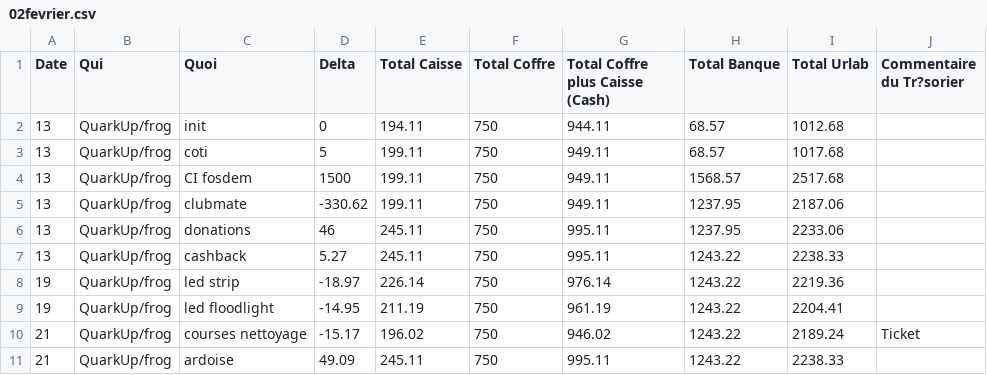
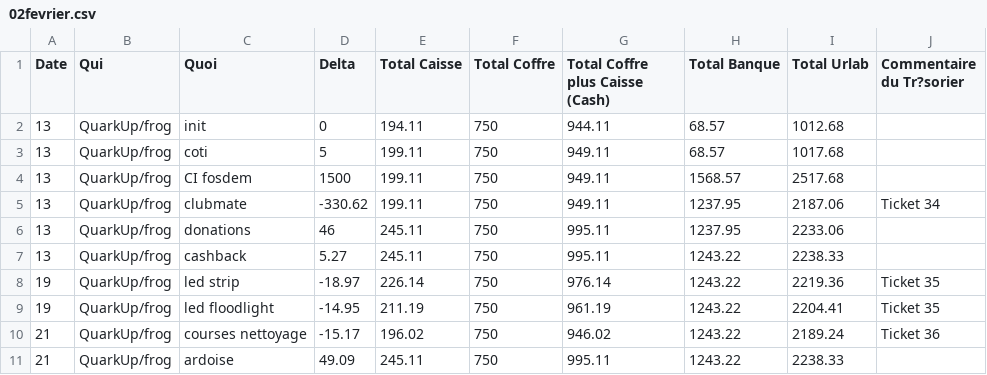
Before and after one commit to UrLab/compta, a CSV file: 2025/02fevrier.csv, drawn as a sheet.

```diff
--- a/2025/02fevrier.csv
+++ b/2025/02fevrier.csv
@@ -4,8 +4,8 @@ Date, Qui, Quoi, Delta, Total Caisse, Total Coffre, Total Coffre plus Caisse (Ca
 13,QuarkUp/frog,CI fosdem,1500,199.11,750,949.11,1568.57,2517.68,
-13,QuarkUp/frog,clubmate,-330.62,199.11,750,949.11,1237.95,2187.06,
+13,QuarkUp/frog,clubmate,-330.62,199.11,750,949.11,1237.95,2187.06,Ticket 34
 13,QuarkUp/frog,donations,46,245.11,750,995.11,1237.95,2233.06,
 13,QuarkUp/frog,cashback,5.27,245.11,750,995.11,1243.22,2238.33,
-19,QuarkUp/frog,led strip,-18.97,226.14,750,976.14,1243.22,2219.36,
-19,QuarkUp/frog,led floodlight,-14.95,211.19,750,961.19,1243.22,2204.41,
-21,QuarkUp/frog,courses nettoyage,-15.17,196.02,750,946.02,1243.22,2189.24,Ticket
+19,QuarkUp/frog,led strip,-18.97,226.14,750,976.14,1243.22,2219.36,Ticket 35
+19,QuarkUp/frog,led floodlight,-14.95,211.19,750,961.19,1243.22,2204.41,Ticket 35
+21,QuarkUp/frog,courses nettoyage,-15.17,196.02,750,946.02,1243.22,2189.24,Ticket 36
 21,QuarkUp/frog,ardoise,49.09,245.11,750,995.11,1243.22,2238.33,
```
Also changed, not shown: 2024/12decembre.csv, 2025/03mars.csv.
